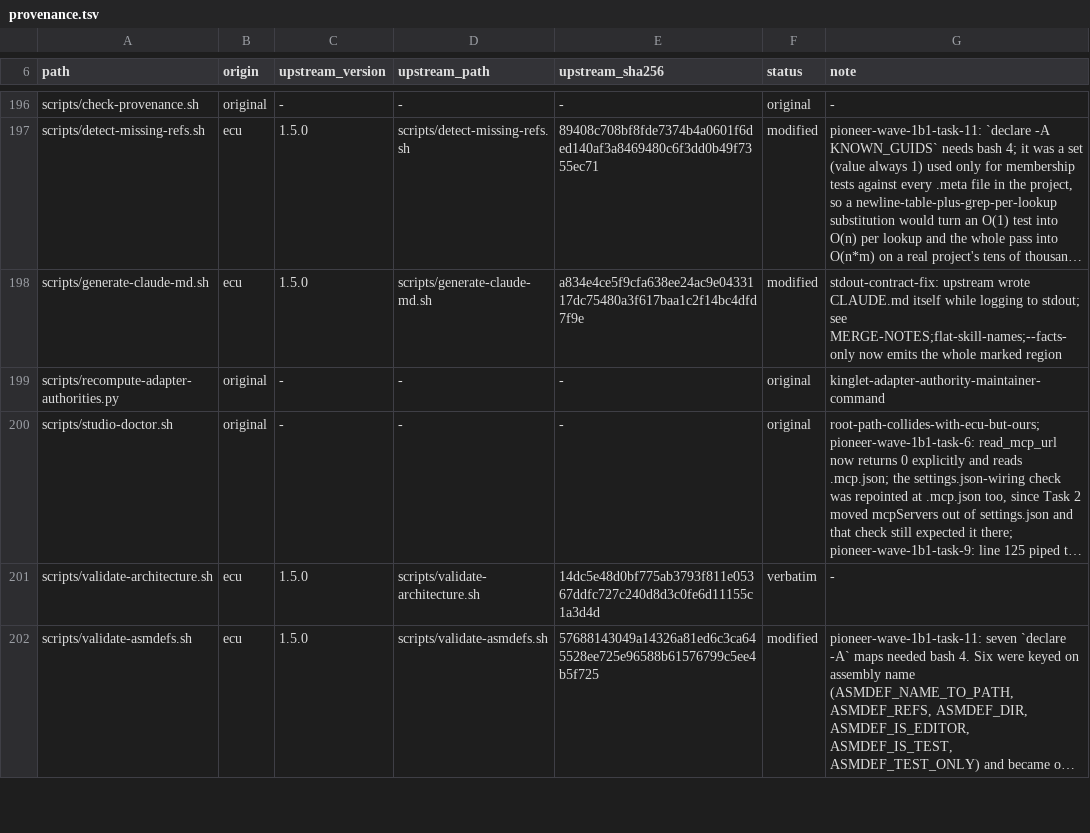
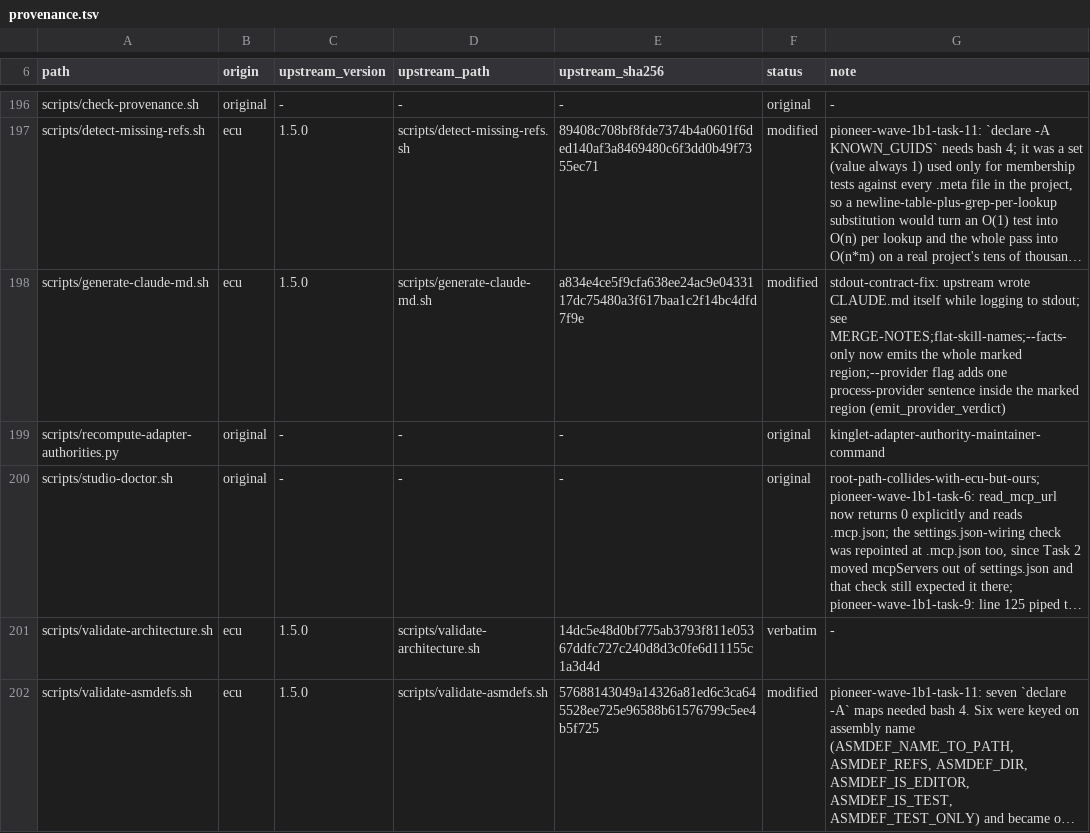
Before and after one commit to OmerZeyveli/kinglet-unity, a TSV file: provenance.tsv, drawn as a sheet; only a part is shown, gaps mark what is left out; long unchanged cells end in …; the diff names each change by its address in the sheet, - before the commit and + after, or states it on an @@ line.

Commit message:
feat(install): record a detected process provider, once the user says so
One sentence in the marked region, not a routing block: field note 87 measured
that the bulk auto-loaded layer steered nothing and a single precedence
sentence steered everything.

Detection is read-only, re-run every install, and persisted nowhere. If the
provider is uninstalled the next refresh drops the sentence. Nothing is written
under .claude/state/, which .gitignore excludes — the platform design requires
provider choice to be project configuration, not hidden client state.

install.sh read nothing from $HOME before this. The path is overridable via
KINGLET_USER_SETTINGS so the suite can point at a fixture, and its absence is
benign. --yes takes the safe default and declares nothing.

```diff
--- a/provenance.tsv
+++ b/provenance.tsv
-G198 (note): …whole marked region
+G198 (note): …whole marked region;--provider flag adds one process-provider sentence inside the marked region (emit_provider_verdict)
```
Also changed, not shown: 3 other files.
